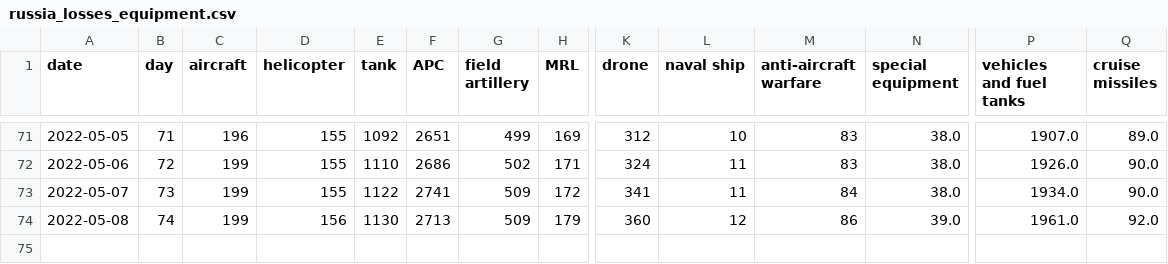
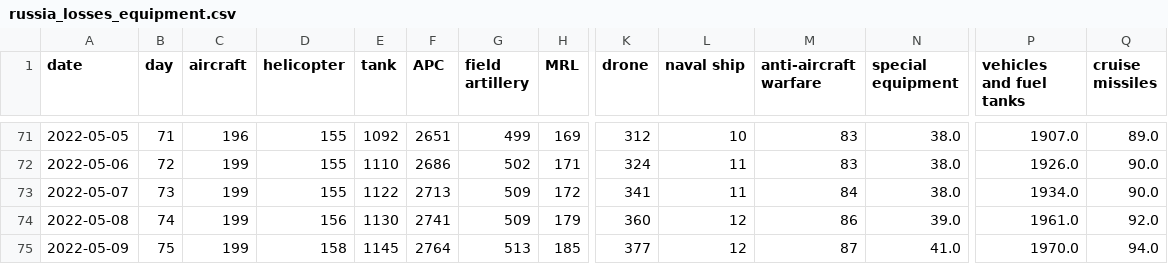
Before and after one commit to taw/open-source-adventures, a CSV file: docs/episode-29/tanks/russia_losses_equipment.csv, drawn as a sheet; only a part is shown, gaps mark what is left out; rows hold the shown columns only; the diff names each change by its address in the sheet, - before the commit and + after, or states it on an @@ line.

Commit message:
Data update

```diff
--- a/docs/episode-29/tanks/russia_losses_equipment.csv
+++ b/docs/episode-29/tanks/russia_losses_equipment.csv
-F73 (APC): 2741
+F73 (APC): 2713
-F74 (APC): 2713
+F74 (APC): 2741
+row 75: 2022-05-09 | 75 | 199 | 158 | 1145 | 2764 | 513 | 185 | 377 | 12 | 87 | 41.0 | 1970.0 | 94.0
```
Also changed, not shown: docs/episode-30/russia_losses_equipment.982e4e03.csv, docs/episode-31/russia_losses_equipment.csv, 48 other files.
